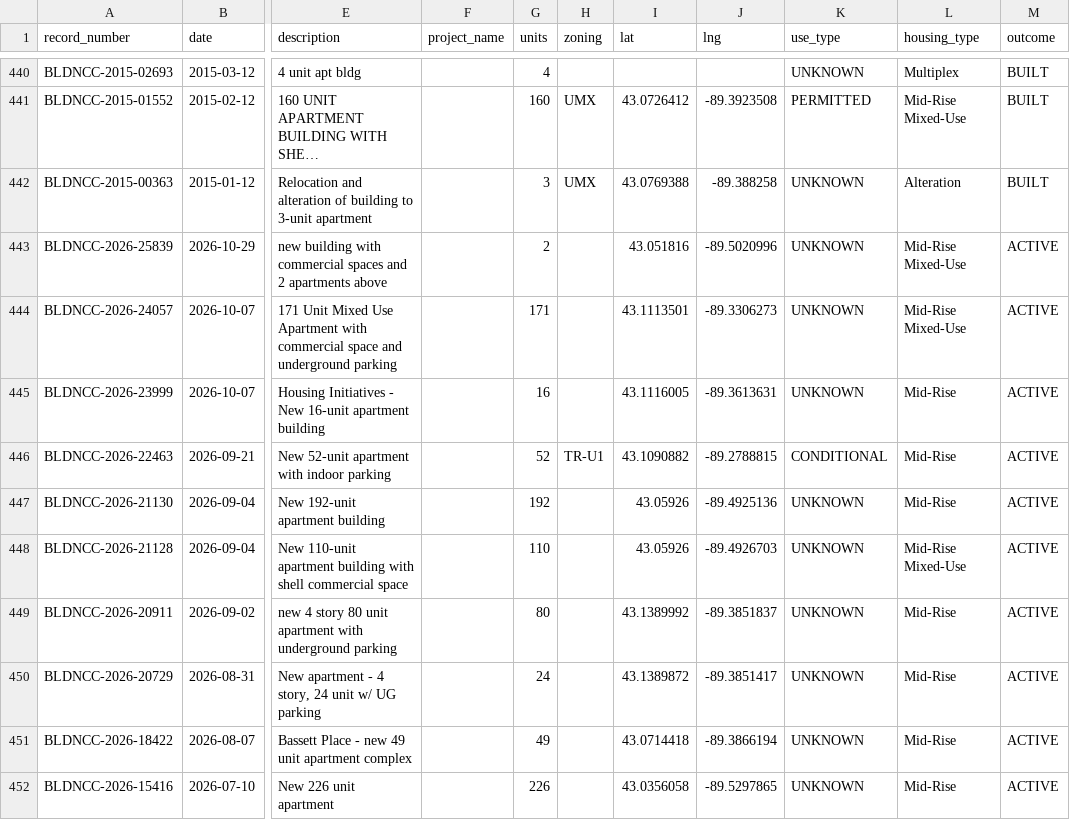
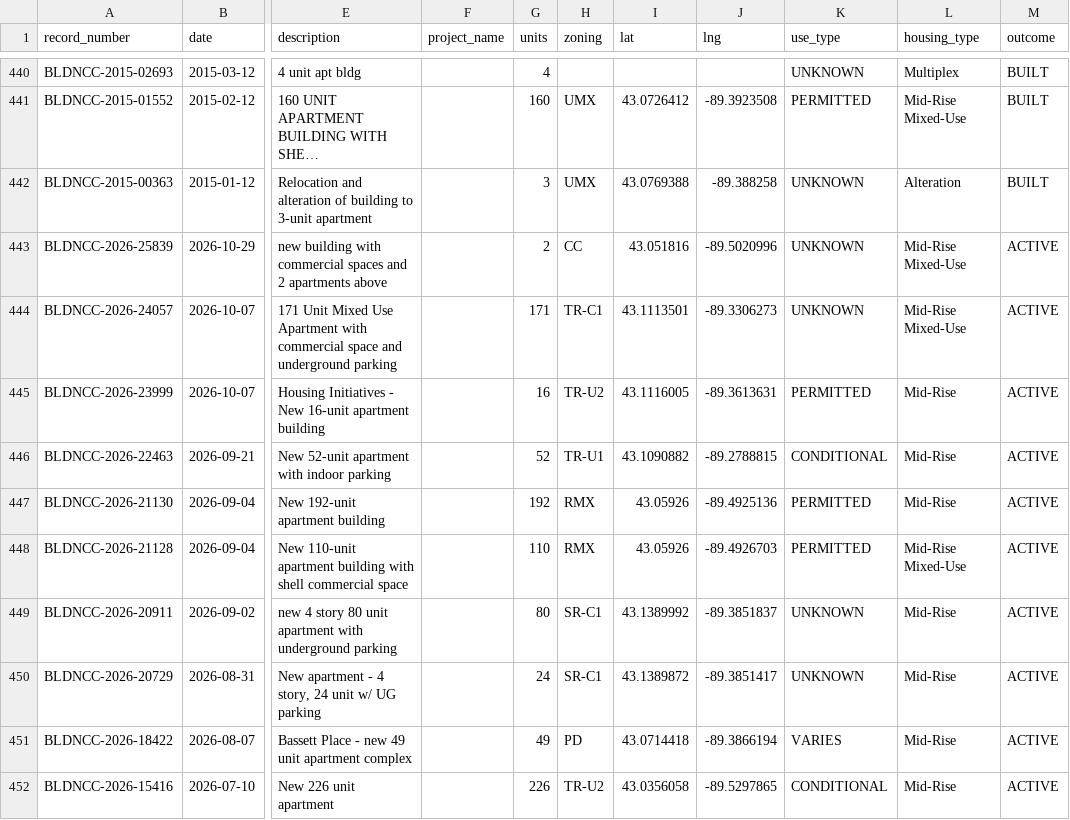
Before and after one commit to alicia-lyu/madisonwi-housing, a CSV file: projects.csv, drawn as a sheet; only a part is shown, gaps mark what is left out; long unchanged cells end in …; the diff covers the shown part only; the diff names each change by its address in the sheet, - before the commit and + after, or states it on an @@ line.

```diff
--- a/projects.csv
+++ b/projects.csv
-H443 (zoning): (empty)
+H443 (zoning): CC
-H444 (zoning): (empty)
+H444 (zoning): TR-C1
-H445 (zoning): (empty)
+H445 (zoning): TR-U2
-K445 (use_type): UNKNOWN
+K445 (use_type): PERMITTED
-H447:H448 (zoning): (empty)
+H447:H448 (zoning): RMX
-K447:K448 (use_type): UNKNOWN
+K447:K448 (use_type): PERMITTED
-H449:H450 (zoning): (empty)
+H449:H450 (zoning): SR-C1
-H451 (zoning): (empty)
+H451 (zoning): PD
-K451 (use_type): UNKNOWN
+K451 (use_type): VARIES
-H452 (zoning): (empty)
+H452 (zoning): TR-U2
-K452 (use_type): UNKNOWN
+K452 (use_type): CONDITIONAL
```
Also changed, not shown: 25 edited cells elsewhere in this file.
